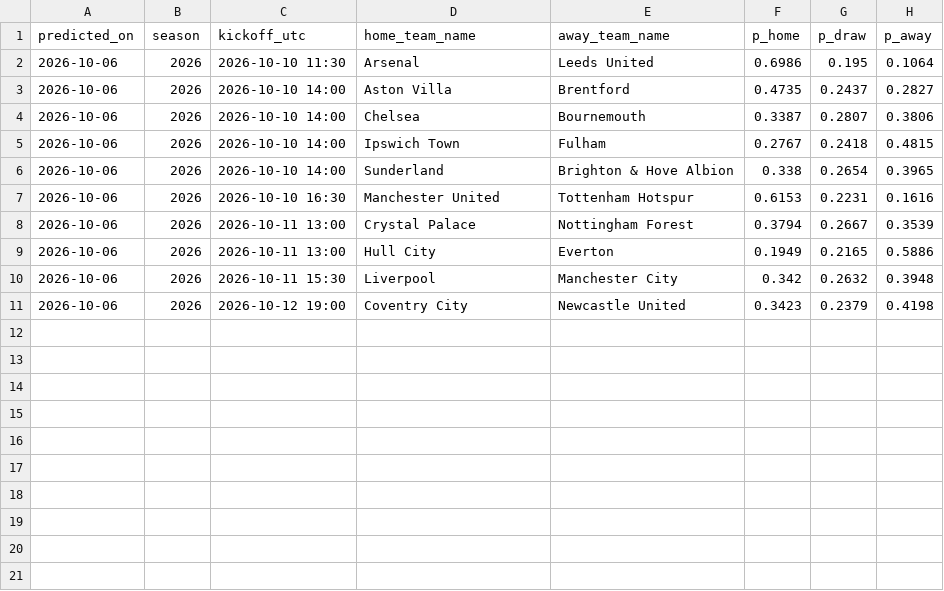
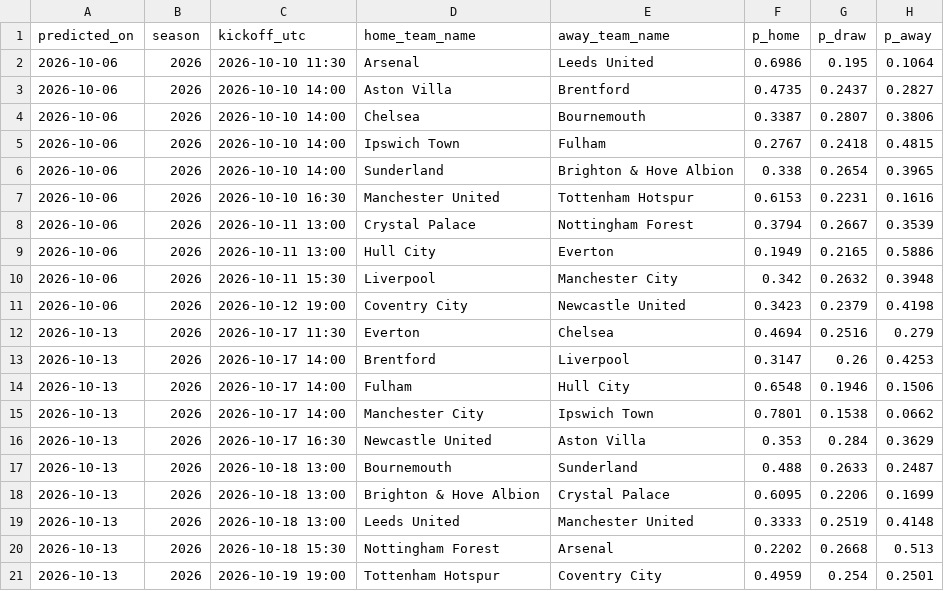
Before and after one commit to hle0110/EPLcast, a CSV file: predictions/match_predictions.csv, drawn as a sheet.

```diff
--- a/predictions/match_predictions.csv
+++ b/predictions/match_predictions.csv
@@ -11 +11,11 @@ predicted_on,season,kickoff_utc,home_team_name,away_team_name,p_home,p_draw,p_aw
 2026-10-06,2026,2026-10-12 19:00,Coventry City,Newcastle United,0.3423,0.2379,0.4198
+2026-10-13,2026,2026-10-17 11:30,Everton,Chelsea,0.4694,0.2516,0.279
+2026-10-13,2026,2026-10-17 14:00,Brentford,Liverpool,0.3147,0.26,0.4253
+2026-10-13,2026,2026-10-17 14:00,Fulham,Hull City,0.6548,0.1946,0.1506
+2026-10-13,2026,2026-10-17 14:00,Manchester City,Ipswich Town,0.7801,0.1538,0.0662
+2026-10-13,2026,2026-10-17 16:30,Newcastle United,Aston Villa,0.353,0.284,0.3629
+2026-10-13,2026,2026-10-18 13:00,Bournemouth,Sunderland,0.488,0.2633,0.2487
+2026-10-13,2026,2026-10-18 13:00,Brighton & Hove Albion,Crystal Palace,0.6095,0.2206,0.1699
+2026-10-13,2026,2026-10-18 13:00,Leeds United,Manchester United,0.3333,0.2519,0.4148
+2026-10-13,2026,2026-10-18 15:30,Nottingham Forest,Arsenal,0.2202,0.2668,0.513
+2026-10-13,2026,2026-10-19 19:00,Tottenham Hotspur,Coventry City,0.4959,0.254,0.2501
```
Also changed, not shown: predictions/epl_season_projection.csv, predictions/position_probabilities.csv, 30 other files.
